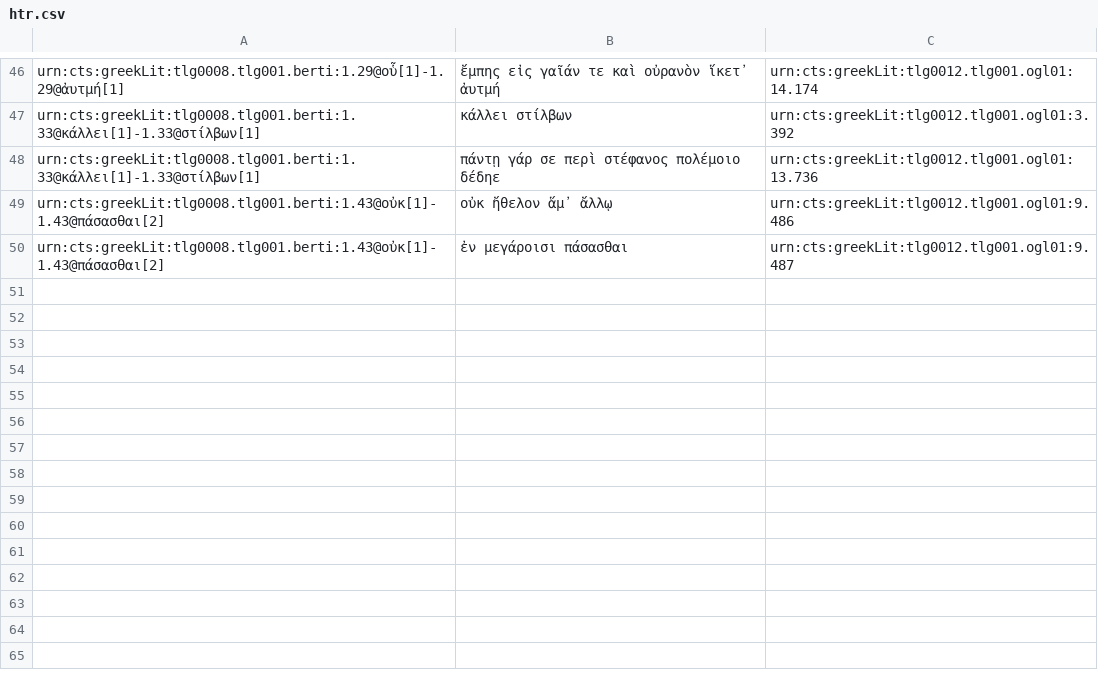
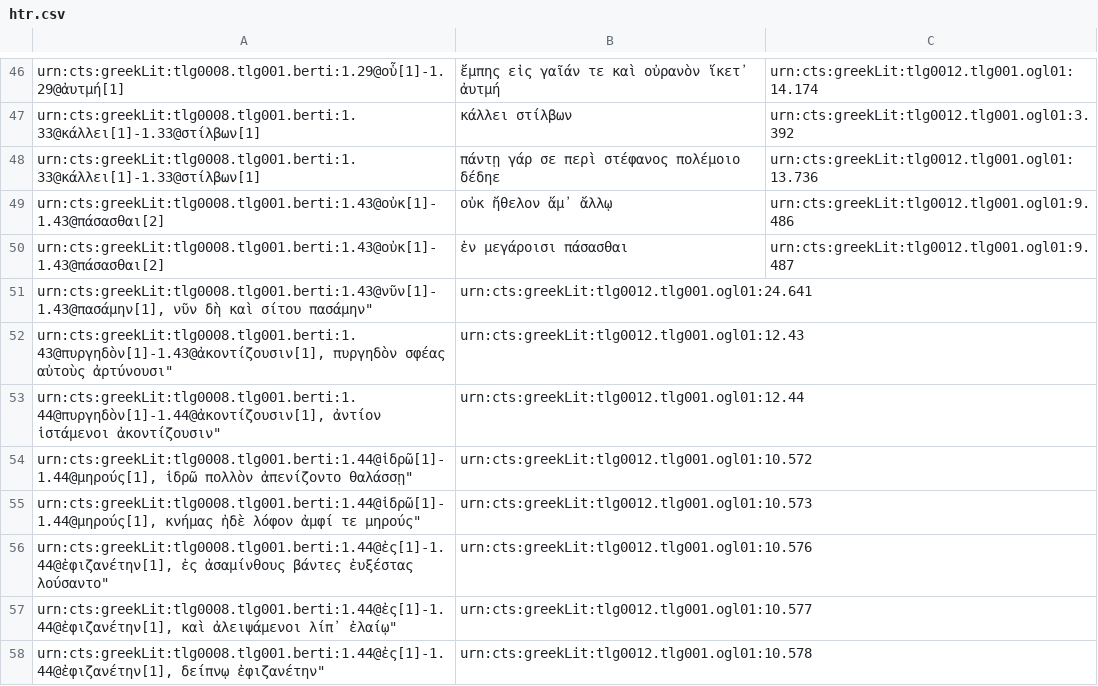
Before and after one commit to medaniel93/DigitalAthenaeus, a CSV file: homer/htr.csv, drawn as a sheet; only a part is shown, gaps mark what is left out; the diff names each change by its address in the sheet, - before the commit and + after, or states it on an @@ line.

Commit message:
Adding 5.21

```diff
--- a/homer/htr.csv
+++ b/homer/htr.csv
+row 51: urn:cts:greekLit:tlg0008.tlg001.berti:1.43@νῦν[1]-1.43@πασάμην[1], νῦν δὴ καὶ σίτου πασάμην" | urn:cts:greekLit:tlg0012.tlg001.ogl01:24.641
+row 52: urn:cts:greekLit:tlg0008.tlg001.berti:1.43@πυργηδὸν[1]-1.43@ἀκοντίζουσιν[1], πυργηδὸν σφέας αὐτοὺς ἀρτύνουσι" | urn:cts:greekLit:tlg0012.tlg001.ogl01:12.43
+row 53: urn:cts:greekLit:tlg0008.tlg001.berti:1.44@πυργηδὸν[1]-1.44@ἀκοντίζουσιν[1], ἀντίον ἱστάμενοι ἀκοντίζουσιν" | urn:cts:greekLit:tlg0012.tlg001.ogl01:12.44
+row 54: urn:cts:greekLit:tlg0008.tlg001.berti:1.44@ἱδρῶ[1]-1.44@μηρούς[1], ἱδρῶ πολλὸν ἀπενίζοντο θαλάσσῃ" | urn:cts:greekLit:tlg0012.tlg001.ogl01:10.572
+row 55: urn:cts:greekLit:tlg0008.tlg001.berti:1.44@ἱδρῶ[1]-1.44@μηρούς[1], κνήμας ἠδὲ λόφον ἀμφί τε μηρούς" | urn:cts:greekLit:tlg0012.tlg001.ogl01:10.573
+row 56: urn:cts:greekLit:tlg0008.tlg001.berti:1.44@ἐς[1]-1.44@ἐφιζανέτην[1], ἐς ἀσαμίνθους βάντες ἐυξέστας λούσαντο" | urn:cts:greekLit:tlg0012.tlg001.ogl01:10.576
+row 57: urn:cts:greekLit:tlg0008.tlg001.berti:1.44@ἐς[1]-1.44@ἐφιζανέτην[1], καὶ ἀλειψάμενοι λίπ᾽ ἐλαίῳ" | urn:cts:greekLit:tlg0012.tlg001.ogl01:10.577
+row 58: urn:cts:greekLit:tlg0008.tlg001.berti:1.44@ἐς[1]-1.44@ἐφιζανέτην[1], δείπνῳ ἐφιζανέτην" | urn:cts:greekLit:tlg0012.tlg001.ogl01:10.578
```
